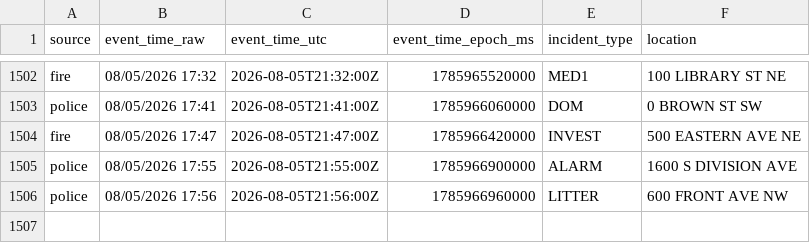
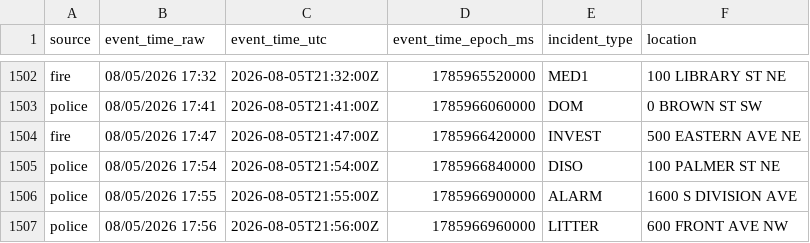
Before and after one commit to Cantica-Systems/west-michigan-dispatch, a CSV file: data/grcity/2026-08.csv, drawn as a sheet; only a part is shown, gaps mark what is left out.

```diff
--- a/data/grcity/2026-08.csv
+++ b/data/grcity/2026-08.csv
@@ -1504,2 +1504,3 @@ police,08/05/2026 17:41,2026-08-05T21:41:00Z,1785966060000,DOM,0 BROWN ST SW
 fire,08/05/2026 17:47,2026-08-05T21:47:00Z,1785966420000,INVEST,500 EASTERN AVE NE
+police,08/05/2026 17:54,2026-08-05T21:54:00Z,1785966840000,DISO,100 PALMER ST NE
 police,08/05/2026 17:55,2026-08-05T21:55:00Z,1785966900000,ALARM,1600 S DIVISION AVE
```
Also changed, not shown: data/kent/2026-08.csv, 3 other files.
